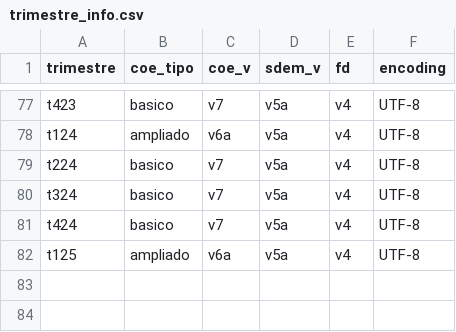
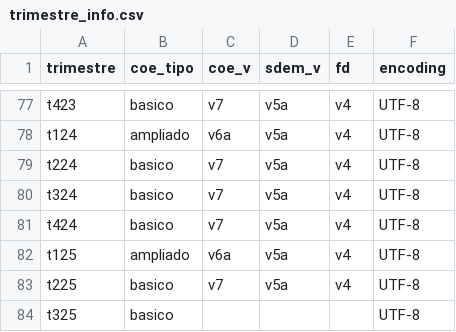
Before and after one commit to aniuxa/renoe, a CSV file: inst/extdata/trimestre_info.csv, drawn as a sheet; only a part is shown, gaps mark what is left out; the diff names each change by its address in the sheet, - before the commit and + after, or states it on an @@ line.

Commit message:
Add files via upload

```diff
--- a/inst/extdata/trimestre_info.csv
+++ b/inst/extdata/trimestre_info.csv
+row 83: t225 | basico | v7 | v5a | v4 | UTF-8
+row 84: t325 | basico |  |  |  | UTF-8
```
